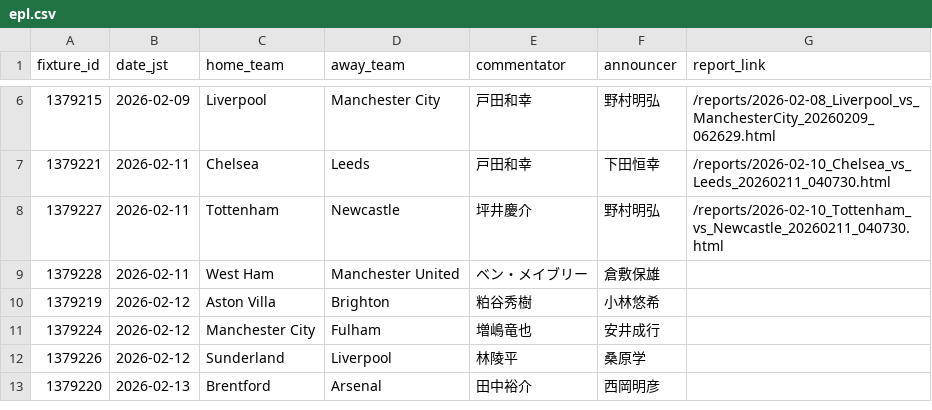
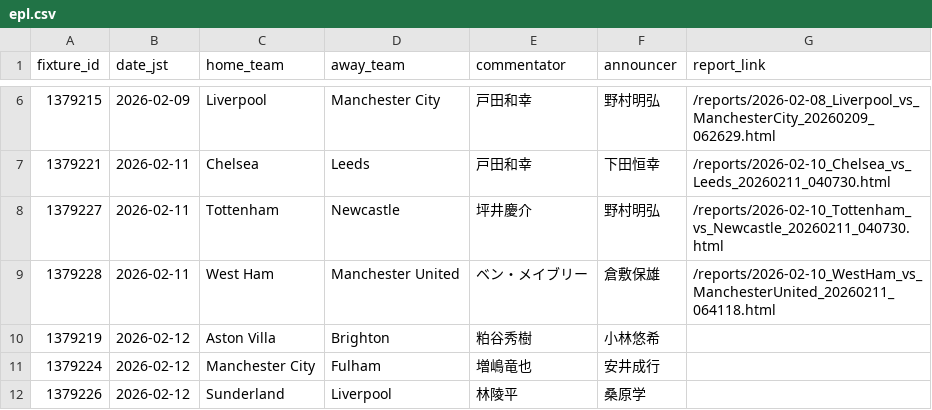
Before and after one commit to igrekplus/football-delay-watching, a CSV file: settings/calendar/epl.csv, drawn as a sheet; only a part is shown, gaps mark what is left out; the shorter side is filled out with more unchanged rows.

```diff
--- a/settings/calendar/epl.csv
+++ b/settings/calendar/epl.csv
@@ -8,3 +8,3 @@ fixture_id,date_jst,home_team,away_team,commentator,announcer,report_link
 1379227,2026-02-11,Tottenham,Newcastle,坪井慶介,野村明弘,/reports/2026-02-10_Tottenham_vs_Newcastle_20260211_040730.html
-1379228,2026-02-11,West Ham,Manchester United,ベン・メイブリー,倉敷保雄,
+1379228,2026-02-11,West Ham,Manchester United,ベン・メイブリー,倉敷保雄,/reports/2026-02-10_WestHam_vs_ManchesterUnited_20260211_064118.html
 1379219,2026-02-12,Aston Villa,Brighton,粕谷秀樹,小林悠希,
```
